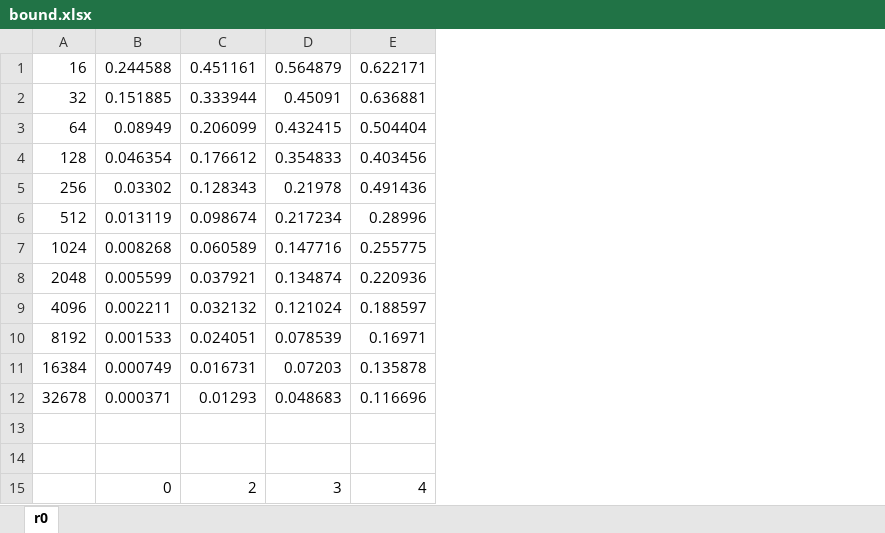
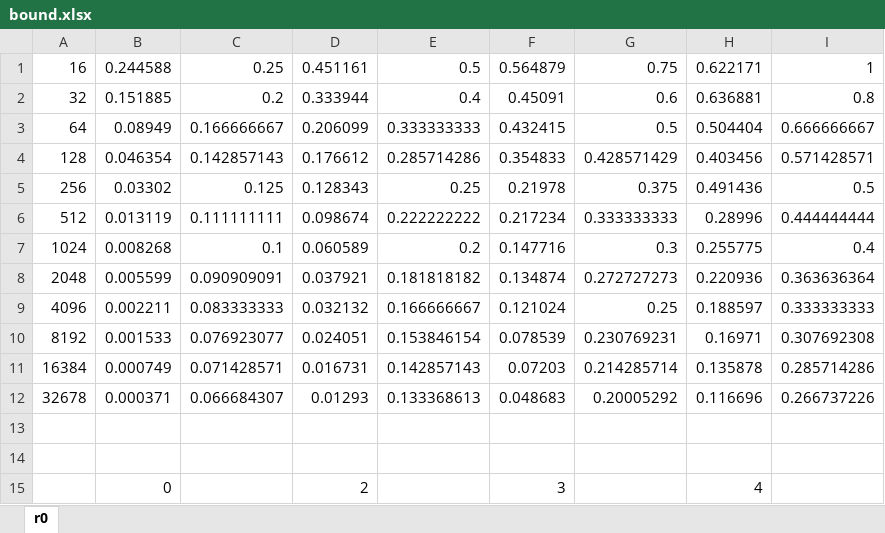
Before and after one commit to wyao09/cs124, an Excel workbook: pa1/bound.xlsx, sheet r0, drawn as a sheet; values as stored, in another font and other column widths than the file's, no borders; charts and pictures not drawn; the diff names each change by its address in the sheet, - before the commit and + after, or states it on an @@ line.

Commit message:
added graphs

```diff
--- a/pa1/bound.xlsx (sheet r0)
+++ b/pa1/bound.xlsx (sheet r0)
+column C, rows 1-12: 0.25 | 0.2 | 0.166666667 | 0.142857143 | 0.125 | 0.111111111 | 0.1 | 0.090909091 | 0.083333333 | 0.076923077 | 0.071428571 | 0.066684307
+column E, rows 1-12: 0.5 | 0.4 | 0.333333333 | 0.285714286 | 0.25 | 0.222222222 | 0.2 | 0.181818182 | 0.166666667 | 0.153846154 | 0.142857143 | 0.133368613
+column G, rows 1-12: 0.75 | 0.6 | 0.5 | 0.428571429 | 0.375 | 0.333333333 | 0.3 | 0.272727273 | 0.25 | 0.230769231 | 0.214285714 | 0.20005292
+column I, rows 1-12: 1 | 0.8 | 0.666666667 | 0.571428571 | 0.5 | 0.444444444 | 0.4 | 0.363636364 | 0.333333333 | 0.307692308 | 0.285714286 | 0.266737226
```
Also changed, not shown: charts or pictures.
